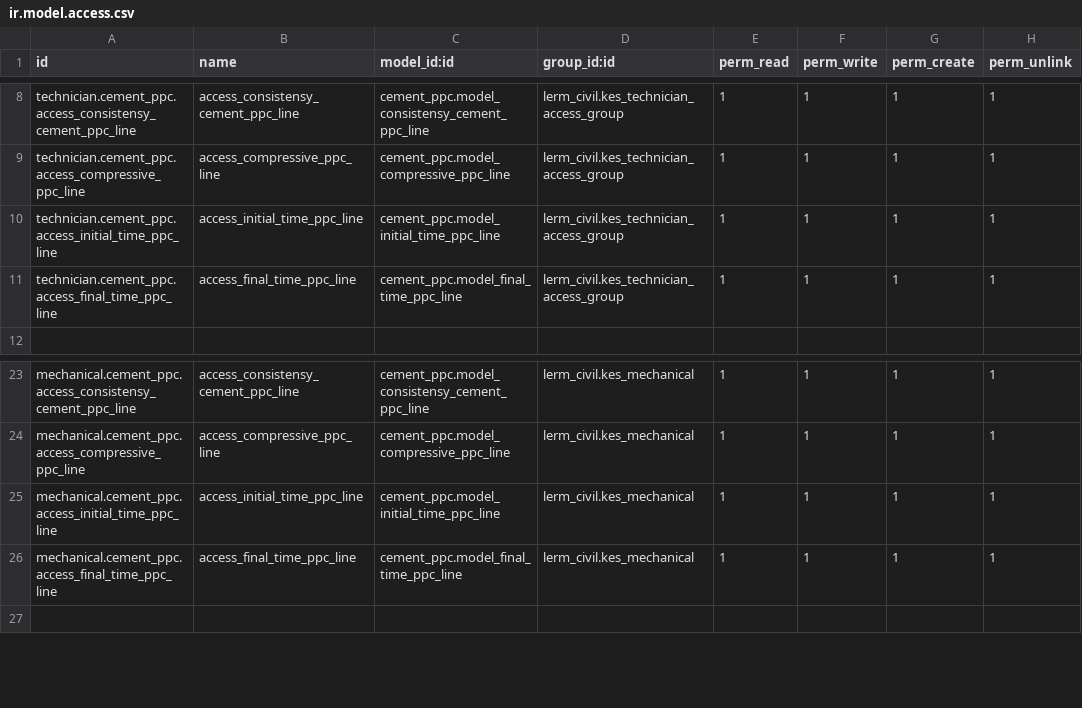
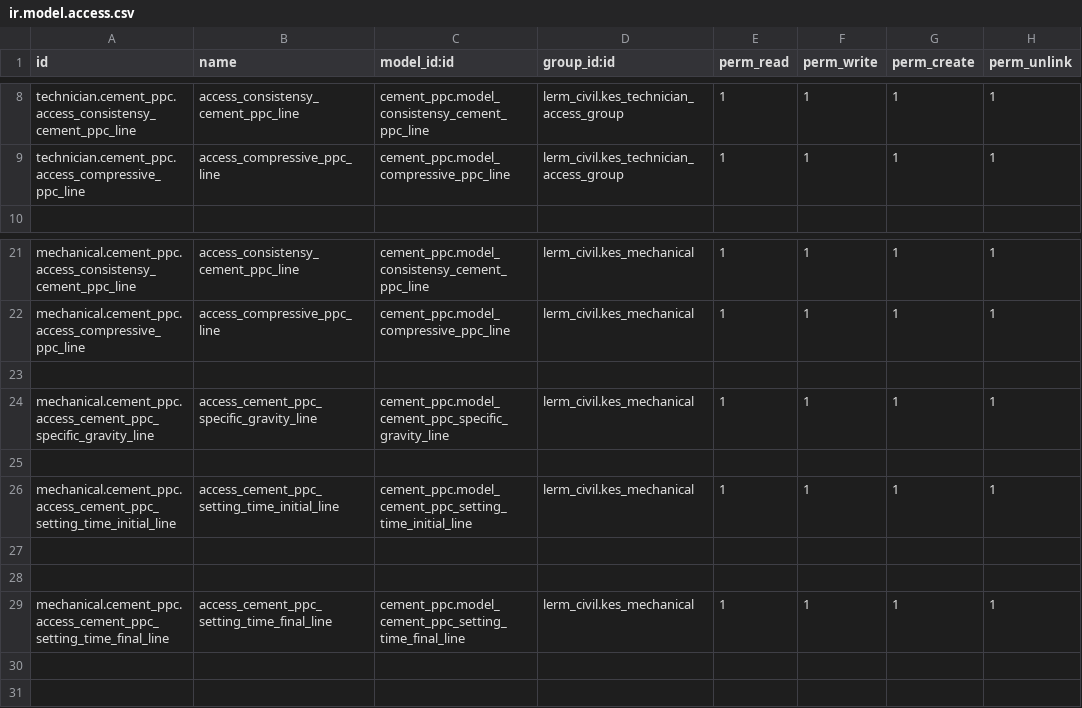
Before and after one commit to Usman-Shaikhnag/lerm_civil_products, a CSV file: cement_ppc/security/ir.model.access.csv, drawn as a sheet; only a part is shown, gaps mark what is left out.

Commit message:
Cement PPC

```diff
--- a/cement_ppc/security/ir.model.access.csv
+++ b/cement_ppc/security/ir.model.access.csv
@@ -9,4 +9,2 @@ technician.cement_ppc.access_consistensy_cement_ppc_line,access_consistensy_ceme
 technician.cement_ppc.access_compressive_ppc_line,access_compressive_ppc_line,cement_ppc.model_compressive_ppc_line,lerm_civil.kes_technician_access_group,1,1,1,1
-technician.cement_ppc.access_initial_time_ppc_line,access_initial_time_ppc_line,cement_ppc.model_initial_time_ppc_line,lerm_civil.kes_technician_access_group,1,1,1,1
-technician.cement_ppc.access_final_time_ppc_line,access_final_time_ppc_line,cement_ppc.model_final_time_ppc_line,lerm_civil.kes_technician_access_group,1,1,1,1
 
@@ -24,4 +22,10 @@ mechanical.cement_ppc.access_consistensy_cement_ppc_line,access_consistensy_ceme
 mechanical.cement_ppc.access_compressive_ppc_line,access_compressive_ppc_line,cement_ppc.model_compressive_ppc_line,lerm_civil.kes_mechanical,1,1,1,1
-mechanical.cement_ppc.access_initial_time_ppc_line,access_initial_time_ppc_line,cement_ppc.model_initial_time_ppc_line,lerm_civil.kes_mechanical,1,1,1,1
-mechanical.cement_ppc.access_final_time_ppc_line,access_final_time_ppc_line,cement_ppc.model_final_time_ppc_line,lerm_civil.kes_mechanical,1,1,1,1
+
+mechanical.cement_ppc.access_cement_ppc_specific_gravity_line,access_cement_ppc_specific_gravity_line,cement_ppc.model_cement_ppc_specific_gravity_line,lerm_civil.kes_mechanical,1,1,1,1
+
+mechanical.cement_ppc.access_cement_ppc_setting_time_initial_line,access_cement_ppc_setting_time_initial_line,cement_ppc.model_cement_ppc_setting_time_initial_line,lerm_civil.kes_mechanical,1,1,1,1
+
+
+mechanical.cement_ppc.access_cement_ppc_setting_time_final_line,access_cement_ppc_setting_time_final_line,cement_ppc.model_cement_ppc_setting_time_final_line,lerm_civil.kes_mechanical,1,1,1,1
+
 
```
Also changed, not shown: 8 other files.
